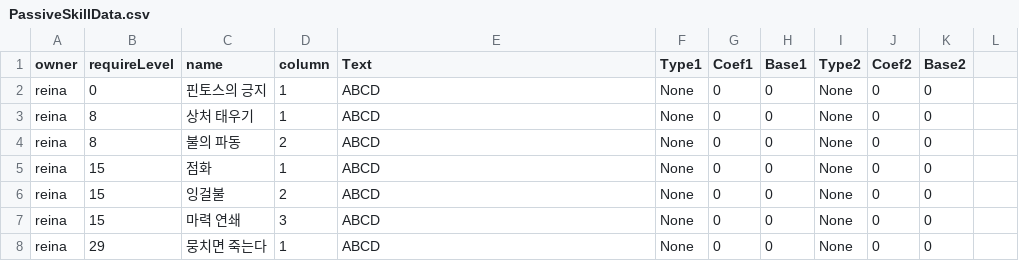
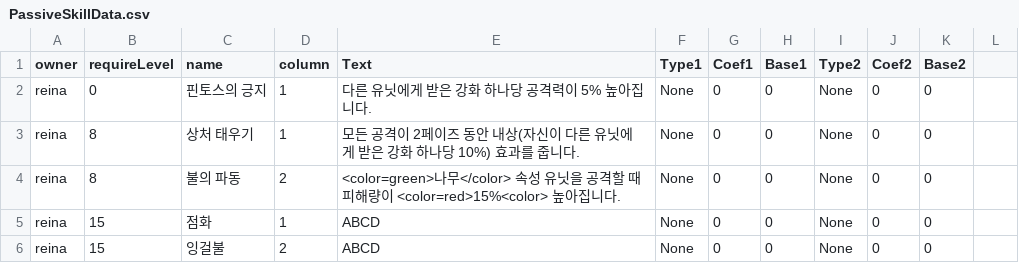
Before and after one commit to GGGC2/Epic_monad, a CSV file: Assets/Resources/Data/PassiveSkillData.csv, drawn as a sheet; only a part is shown; the shorter side is filled out with more unchanged rows; the diff covers the shown part only.

```diff
--- a/Assets/Resources/Data/PassiveSkillData.csv
+++ b/Assets/Resources/Data/PassiveSkillData.csv
@@ -1,5 +1,5 @@
 owner,requireLevel,name,column,Text,Type1,Coef1,Base1,Type2,Coef2,Base2
-reina,0,핀토스의 긍지,1,ABCD,None,0,0,None,0,0
-reina,8,상처 태우기,1,ABCD,None,0,0,None,0,0
-reina,8,불의 파동,2,ABCD,None,0,0,None,0,0
+reina,0,핀토스의 긍지,1,다른 유닛에게 받은 강화 하나당 공격력이 5% 높아집니다.,None,0,0,None,0,0
+reina,8,상처 태우기,1,모든 공격이 2페이즈 동안 내상(자신이 다른 유닛에게 받은 강화 하나당 10%) 효과를 줍니다.,None,0,0,None,0,0
+reina,8,불의 파동,2,<color=green>나무</color> 속성 유닛을 공격할 때 피해량이 <color=red>15%<color> 높아집니다.,None,0,0,None,0,0
 reina,15,점화,1,ABCD,None,0,0,None,0,0
```
Also changed, not shown: 6 removed rows and 23 edited cells elsewhere in this file, Assets/Resources/Data/ActiveSkillData.csv.
